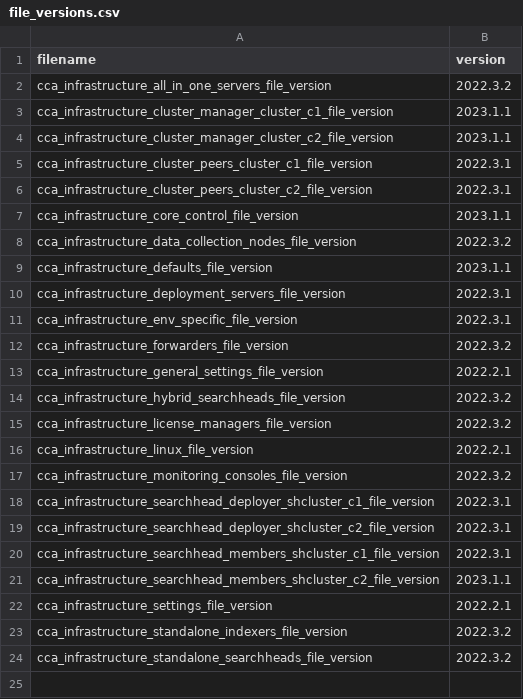
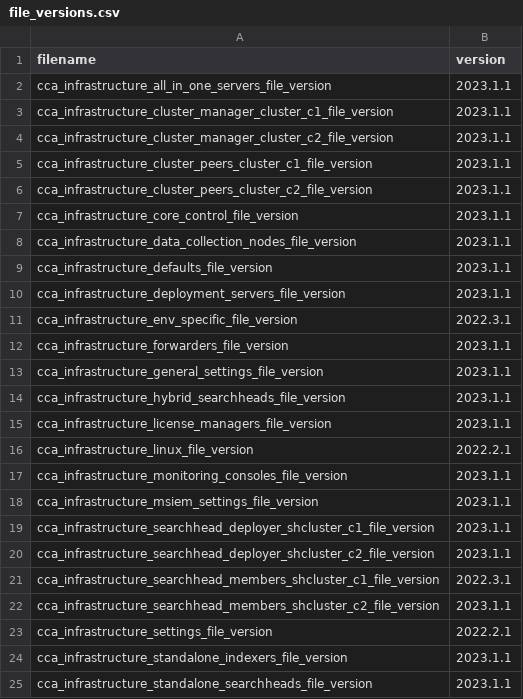
Before and after one commit to rlinq/oznfdkncqhhn, a CSV file: roles/cca.core.control/files/cca/infrastructure/file_versions.csv, drawn as a sheet.

```diff
--- a/roles/cca.core.control/files/cca/infrastructure/file_versions.csv
+++ b/roles/cca.core.control/files/cca/infrastructure/file_versions.csv
@@ -1,20 +1,21 @@
 filename,version
-"cca_infrastructure_all_in_one_servers_file_version","2022.3.2"
+"cca_infrastructure_all_in_one_servers_file_version","2023.1.1"
 "cca_infrastructure_cluster_manager_cluster_c1_file_version","2023.1.1"
 "cca_infrastructure_cluster_manager_cluster_c2_file_version","2023.1.1"
-"cca_infrastructure_cluster_peers_cluster_c1_file_version","2022.3.1"
-"cca_infrastructure_cluster_peers_cluster_c2_file_version","2022.3.1"
+"cca_infrastructure_cluster_peers_cluster_c1_file_version","2023.1.1"
+"cca_infrastructure_cluster_peers_cluster_c2_file_version","2023.1.1"
 "cca_infrastructure_core_control_file_version","2023.1.1"
-"cca_infrastructure_data_collection_nodes_file_version","2022.3.2"
+"cca_infrastructure_data_collection_nodes_file_version","2023.1.1"
 "cca_infrastructure_defaults_file_version","2023.1.1"
-"cca_infrastructure_deployment_servers_file_version","2022.3.1"
+"cca_infrastructure_deployment_servers_file_version","2023.1.1"
 "cca_infrastructure_env_specific_file_version","2022.3.1"
-"cca_infrastructure_forwarders_file_version","2022.3.2"
-"cca_infrastructure_general_settings_file_version","2022.2.1"
-"cca_infrastructure_hybrid_searchheads_file_version","2022.3.2"
-"cca_infrastructure_license_managers_file_version","2022.3.2"
+"cca_infrastructure_forwarders_file_version","2023.1.1"
+"cca_infrastructure_general_settings_file_version","2023.1.1"
+"cca_infrastructure_hybrid_searchheads_file_version","2023.1.1"
+"cca_infrastructure_license_managers_file_version","2023.1.1"
 "cca_infrastructure_linux_file_version","2022.2.1"
-"cca_infrastructure_monitoring_consoles_file_version","2022.3.2"
-"cca_infrastructure_searchhead_deployer_shcluster_c1_file_version","2022.3.1"
-"cca_infrastructure_searchhead_deployer_shcluster_c2_file_version","2022.3.1"
+"cca_infrastructure_monitoring_consoles_file_version","2023.1.1"
+"cca_infrastructure_msiem_settings_file_version","2023.1.1"
+"cca_infrastructure_searchhead_deployer_shcluster_c1_file_version","2023.1.1"
+"cca_infrastructure_searchhead_deployer_shcluster_c2_file_version","2023.1.1"
 "cca_infrastructure_searchhead_members_shcluster_c1_file_version","2022.3.1"
@@ -22,3 +23,3 @@ filename,version
 "cca_infrastructure_settings_file_version","2022.2.1"
-"cca_infrastructure_standalone_indexers_file_version","2022.3.2"
-"cca_infrastructure_standalone_searchheads_file_version","2022.3.2"
+"cca_infrastructure_standalone_indexers_file_version","2023.1.1"
+"cca_infrastructure_standalone_searchheads_file_version","2023.1.1"
```
Also changed, not shown: roles/cca.core.control/files/cca/onboarding/file_versions.csv, 41 other files.
